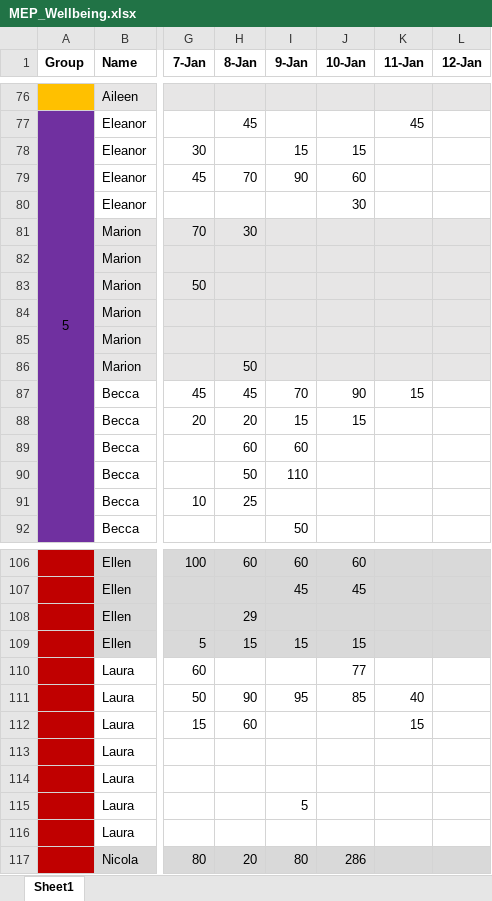
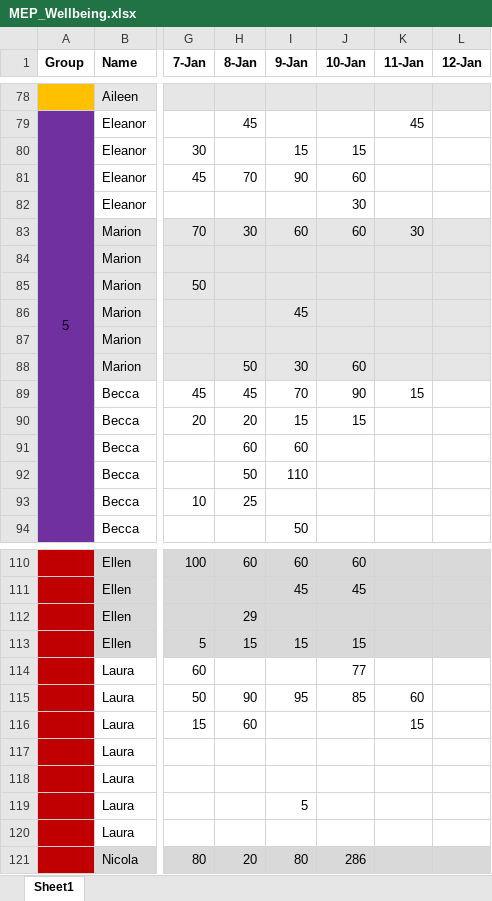
Before and after one commit to rbolam/MEP_wellbeing, an Excel workbook: outputs/MEP_Wellbeing.xlsx, sheet Sheet1, drawn as a sheet; only a part is shown, gaps mark what is left out; values as stored, in another font and other column widths than the file's, no borders; addresses are those after the commit; the diff covers the shown part only; the diff names each change by its address in the sheet, - before the commit and + after, or states it on an @@ line.

```diff
--- a/outputs/MEP_Wellbeing.xlsx (sheet Sheet1)
+++ b/outputs/MEP_Wellbeing.xlsx (sheet Sheet1)
-I83 (9-Jan): (empty)
+I83 (9-Jan): 60
-J83 (10-Jan): (empty)
+J83 (10-Jan): 60
-K83 (11-Jan): (empty)
+K83 (11-Jan): 30
-I86 (9-Jan): (empty)
+I86 (9-Jan): 45
-I88 (9-Jan): (empty)
+I88 (9-Jan): 30
-J88 (10-Jan): (empty)
+J88 (10-Jan): 60
-K115 (11-Jan): 40
+K115 (11-Jan): 60
```
Also changed, not shown: 5 added rows, 1 removed row and 11 edited cells elsewhere in this sheet, 1 other file.
